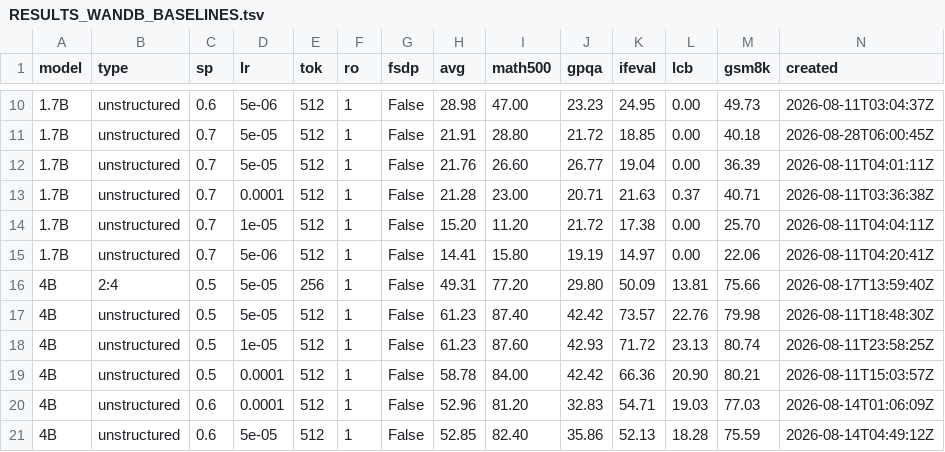
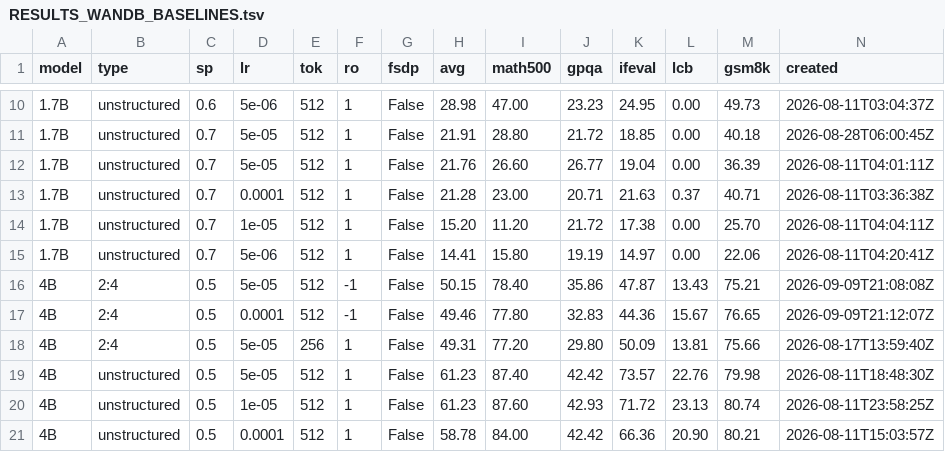
Before and after one commit to cosmos1030/onpolicyelsa_code, a TSV file: notes/RESULTS_WANDB_BASELINES.tsv, drawn as a sheet; only a part is shown, gaps mark what is left out; the shorter side is filled out with more unchanged rows; rows hold the shown columns only; the diff names each change by its address in the sheet, - before the commit and + after, or states it on an @@ line.

```diff
--- a/notes/RESULTS_WANDB_BASELINES.tsv
+++ b/notes/RESULTS_WANDB_BASELINES.tsv
+row 16: 4B | 2:4 | 0.5 | 5e-05 | 512 | -1 | False | 50.15 | 78.40 | 35.86 | 47.87 | 13.43 | 75.21 | 2026-09-09T21:08:08Z
+row 17: 4B | 2:4 | 0.5 | 0.0001 | 512 | -1 | False | 49.46 | 77.80 | 32.83 | 44.36 | 15.67 | 76.65 | 2026-09-09T21:12:07Z
```
Also changed, not shown: notes/RESULTS_ALL.tsv, 6 other files.
